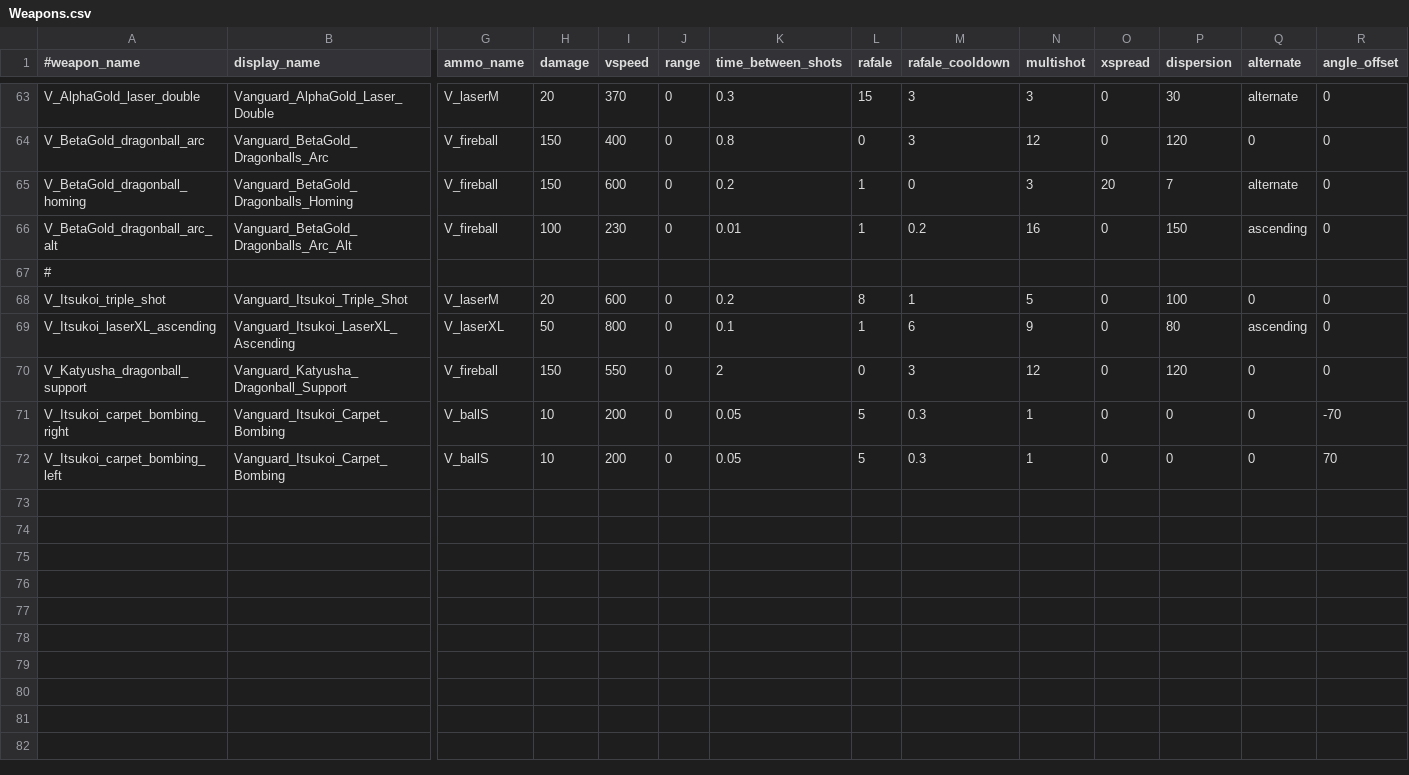
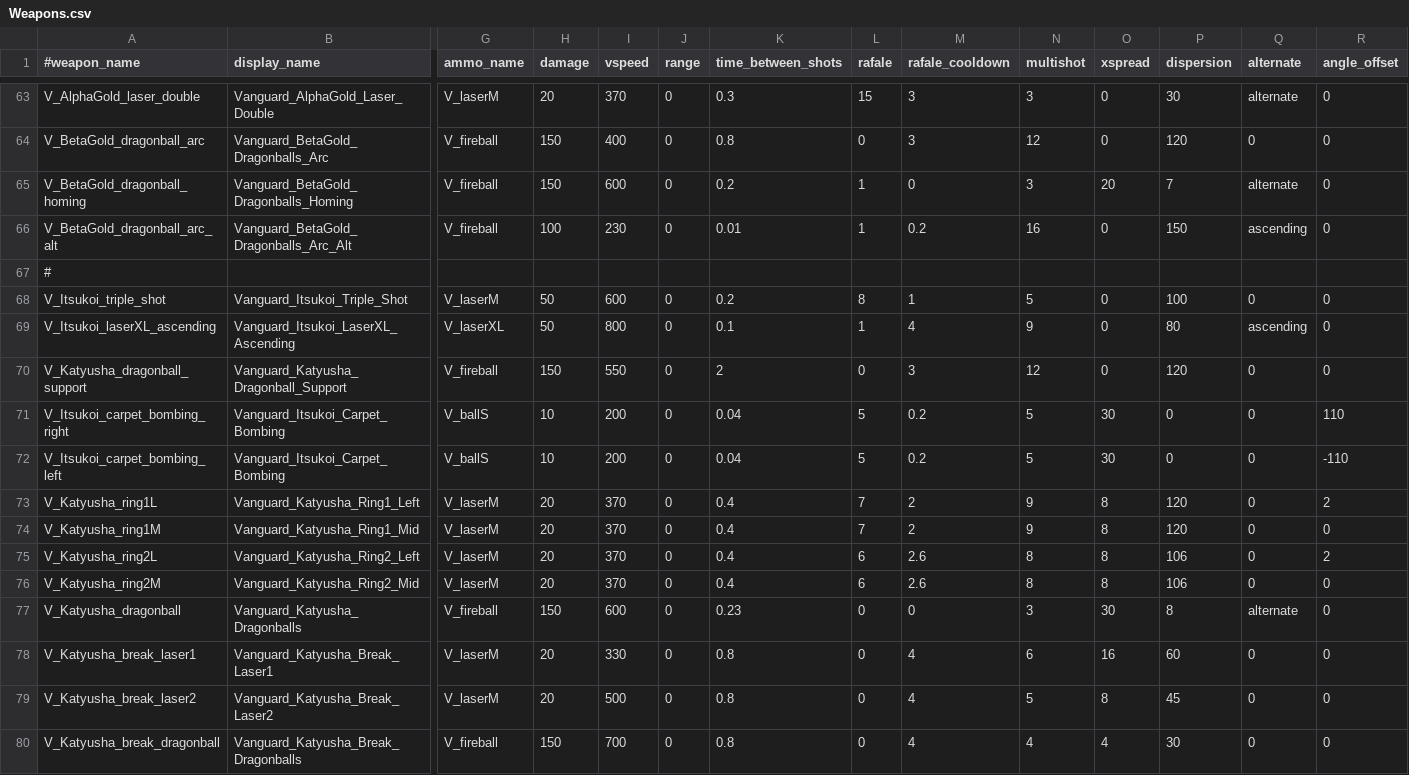
Before and after one commit to StarfighterDevTeam/StarFighter, a CSV file: Unstable/StarFighter/StarFighter/Assets/Scripts/Generated/Weapons.csv, drawn as a sheet; only a part is shown, gaps mark what is left out; rows hold the shown columns only; the diff names each change by its address in the sheet, - before the commit and + after, or states it on an @@ line.

Commit message:
Fixing damage feedback + queueing multiple timed dialogs + Katyusha boss

```diff
--- a/Unstable/StarFighter/StarFighter/Assets/Scripts/Generated/Weapons.csv
+++ b/Unstable/StarFighter/StarFighter/Assets/Scripts/Generated/Weapons.csv
-H68 (damage): 20
+H68 (damage): 50
-M69 (rafale_cooldown): 6
+M69 (rafale_cooldown): 4
-K71:K72 (time_between_shots): 0.05
+K71:K72 (time_between_shots): 0.04
-M71:M72 (rafale_cooldown): 0.3
+M71:M72 (rafale_cooldown): 0.2
-N71:N72 (multishot): 1
+N71:N72 (multishot): 5
-O71:O72 (xspread): 0
+O71:O72 (xspread): 30
-R71 (angle_offset): -70
+R71 (angle_offset): 110
-R72 (angle_offset): 70
+R72 (angle_offset): -110
+row 73: V_Katyusha_ring1L | Vanguard_Katyusha_Ring1_Left | V_laserM | 20 | 370 | 0 | 0.4 | 7 | 2 | 9 | 8 | 120 | 0 | 2
+row 74: V_Katyusha_ring1M | Vanguard_Katyusha_Ring1_Mid | V_laserM | 20 | 370 | 0 | 0.4 | 7 | 2 | 9 | 8 | 120 | 0 | 0
+row 75: V_Katyusha_ring2L | Vanguard_Katyusha_Ring2_Left | V_laserM | 20 | 370 | 0 | 0.4 | 6 | 2.6 | 8 | 8 | 106 | 0 | 2
+row 76: V_Katyusha_ring2M | Vanguard_Katyusha_Ring2_Mid | V_laserM | 20 | 370 | 0 | 0.4 | 6 | 2.6 | 8 | 8 | 106 | 0 | 0
+row 77: V_Katyusha_dragonball | Vanguard_Katyusha_Dragonballs | V_fireball | 150 | 600 | 0 | 0.23 | 0 | 0 | 3 | 30 | 8 | alternate | 0
+row 78: V_Katyusha_break_laser1 | Vanguard_Katyusha_Break_Laser1 | V_laserM | 20 | 330 | 0 | 0.8 | 0 | 4 | 6 | 16 | 60 | 0 | 0
+row 79: V_Katyusha_break_laser2 | Vanguard_Katyusha_Break_Laser2 | V_laserM | 20 | 500 | 0 | 0.8 | 0 | 4 | 5 | 8 | 45 | 0 | 0
+row 80: V_Katyusha_break_dragonball | Vanguard_Katyusha_Break_Dragonballs | V_fireball | 150 | 700 | 0 | 0.8 | 0 | 4 | 4 | 4 | 30 | 0 | 0
```
Also changed, not shown: Unstable/StarFighter/StarFighter/Assets/Scripts/Generated/Ammo.csv, Unstable/StarFighter/StarFighter/Assets/Scripts/Generated/Dialogs.csv, 32 other files.
